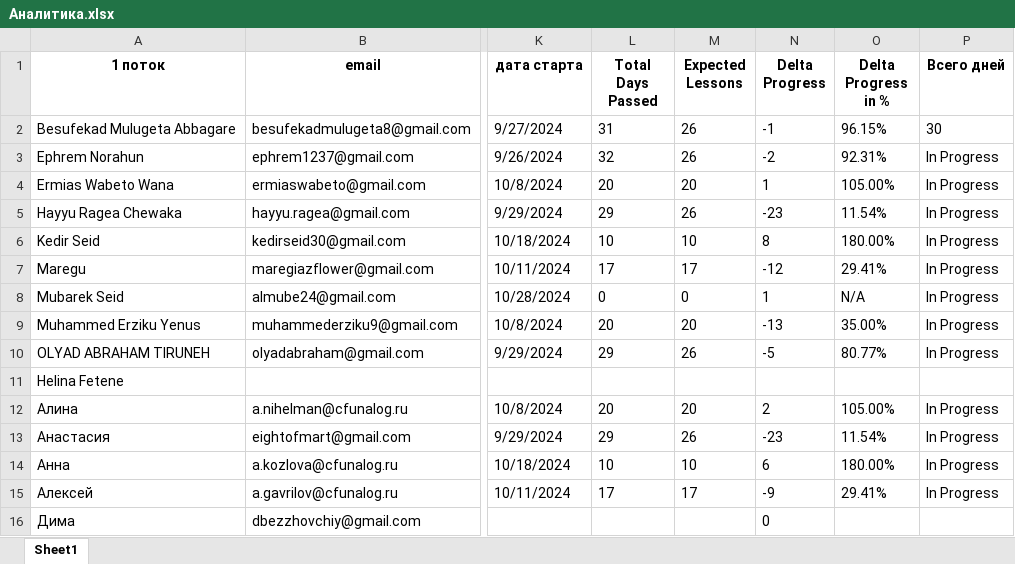
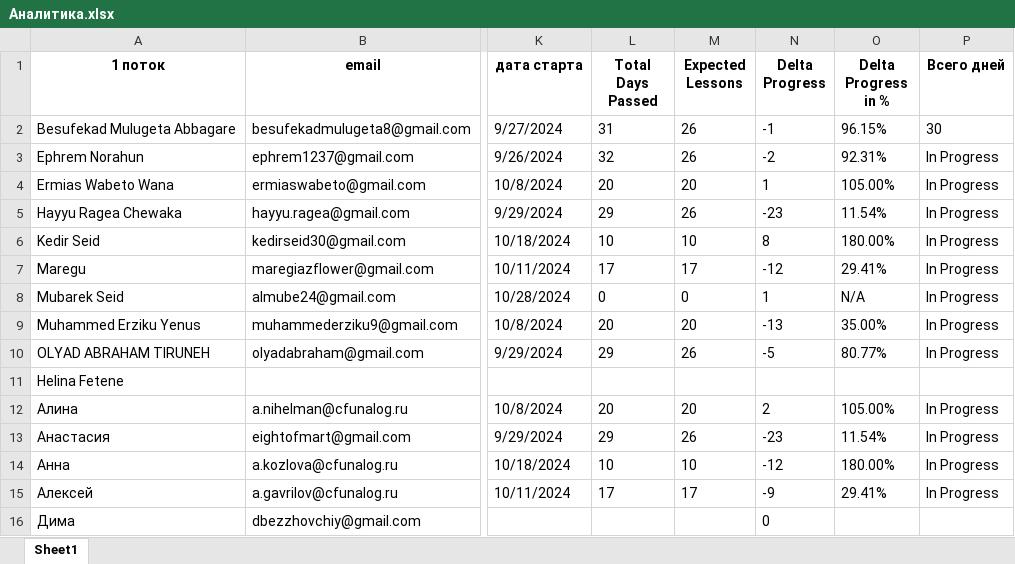
Before and after one commit to sdmelen/Proactive-tg-bot, an Excel workbook: Аналитика.xlsx, sheet Sheet1, drawn as a sheet; only a part is shown, gaps mark what is left out; values as stored, in another font and other column widths than the file's, no borders; the diff names each change by its address in the sheet, - before the commit and + after, or states it on an @@ line.

```diff
--- a/Аналитика.xlsx (sheet Sheet1)
+++ b/Аналитика.xlsx (sheet Sheet1)
-N14 (Delta Progress): 6
+N14 (Delta Progress): -12
```
Also changed, not shown: 1 other file.
